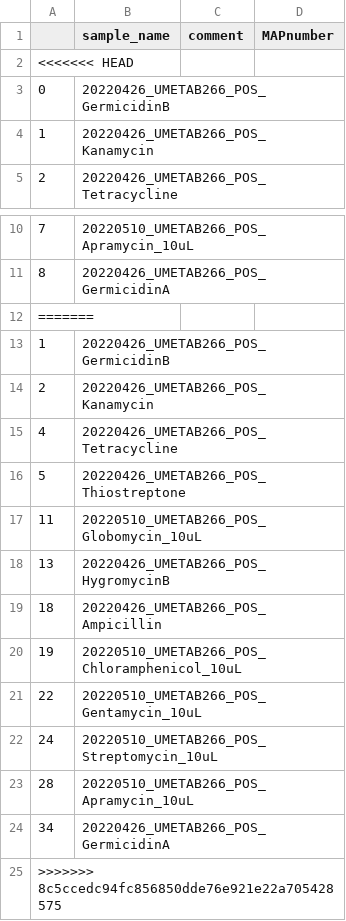
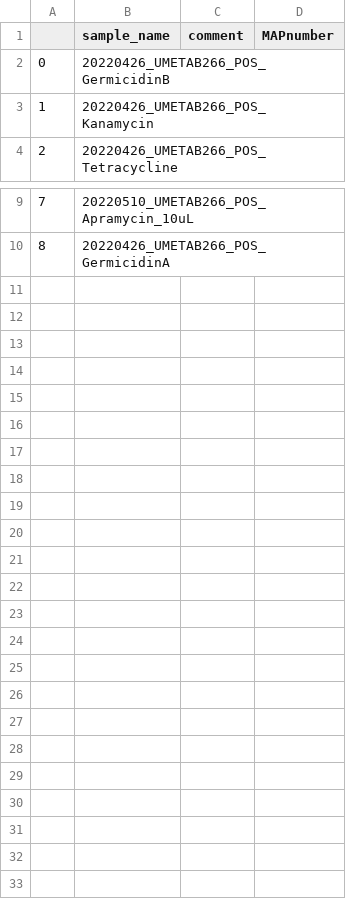
Before and after one commit to NBChub/snakemake-UmetaFlow, a TSV file: config/samples.tsv, drawn as a sheet; only a part is shown, gaps mark what is left out; the diff names each change by its address in the sheet, - before the commit and + after, or states it on an @@ line.

```diff
--- a/config/samples.tsv
+++ b/config/samples.tsv
-row 2: <<<<<<< HEAD
-row 12: =======
-row 13: 1 | 20220426_UMETAB266_POS_GermicidinB
-row 14: 2 | 20220426_UMETAB266_POS_Kanamycin
-row 15: 4 | 20220426_UMETAB266_POS_Tetracycline
-row 16: 5 | 20220426_UMETAB266_POS_Thiostreptone
-row 17: 11 | 20220510_UMETAB266_POS_Globomycin_10uL
-row 18: 13 | 20220426_UMETAB266_POS_HygromycinB
-row 19: 18 | 20220426_UMETAB266_POS_Ampicillin
-row 20: 19 | 20220510_UMETAB266_POS_Chloramphenicol_10uL
-row 21: 22 | 20220510_UMETAB266_POS_Gentamycin_10uL
-row 22: 24 | 20220510_UMETAB266_POS_Streptomycin_10uL
-row 23: 28 | 20220510_UMETAB266_POS_Apramycin_10uL
-row 24: 34 | 20220426_UMETAB266_POS_GermicidinA
-row 25: >>>>>>> 8c5ccedc94fc856850dde76e921e22a705428575
```
Also changed, not shown: 3 other files.
